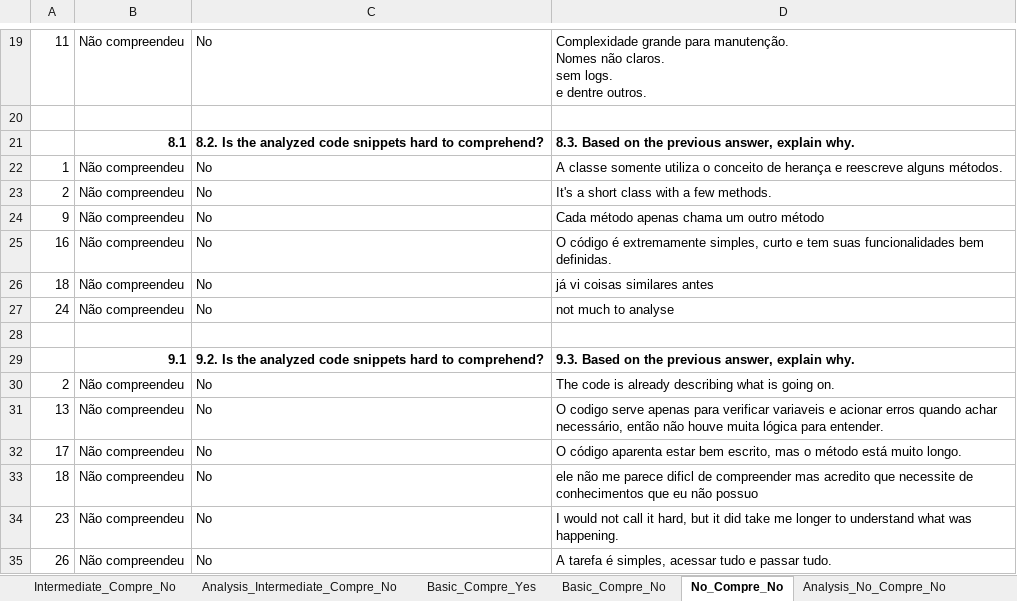
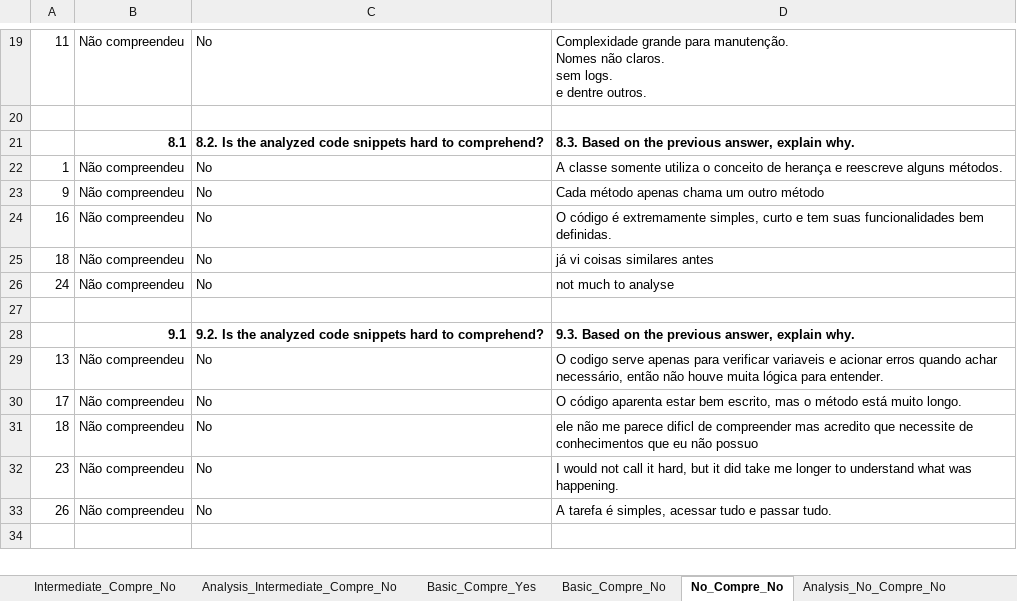
Before and after one commit to aisepucrio/EoS-emse2025, an Excel workbook: data/code_smell_comprehension_data_rq1.xlsx, sheet No_Compre_No, drawn as a sheet; only a part is shown, gaps mark what is left out; the shorter side is filled out with more unchanged rows; values as stored, in another font and other column widths than the file's, no borders; the diff names each change by its address in the sheet, - before the commit and + after, or states it on an @@ line.

```diff
--- a/data/code_smell_comprehension_data_rq1.xlsx (sheet No_Compre_No)
+++ b/data/code_smell_comprehension_data_rq1.xlsx (sheet No_Compre_No)
-row 23: 2 | Não compreendeu | No | It's a short class with a few methods.
-row 30: 2 | Não compreendeu | No | The code is already describing what is going on.
```
Also changed, not shown: sheet Basic_Compre_No, sheet Analysis_Basic_Compre_No, sheet Code_Smell_Distri_Category_pape, sheet Analysis_No_Compre_No, sheet Analysis_No_Compre_Yes, sheet Analysis_Basic_Compre_Yes, 13 more sheets, hidden cells, charts or pictures, 4 other files.
